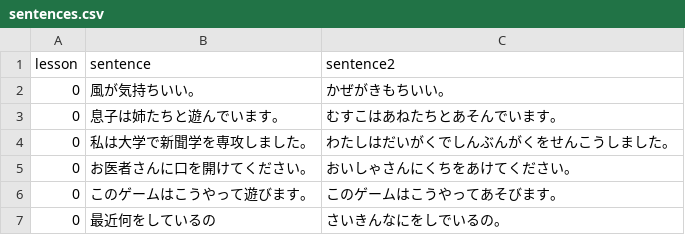
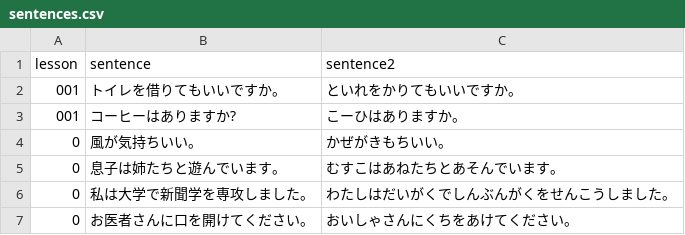
Before and after one commit to hillerliao/img, a CSV file: sentences.csv, drawn as a sheet; only a part is shown; the shorter side is filled out with more unchanged rows; the diff names each change by its address in the sheet, - before the commit and + after, or states it on an @@ line.

Commit message:
Update sentences.csv

```diff
--- a/sentences.csv
+++ b/sentences.csv
+row 2: 001 | トイレを借りてもいいですか。 | といれをかりてもいいですか。
+row 3: 001 | コーヒーはありますか? | こーひはありますか。
```
